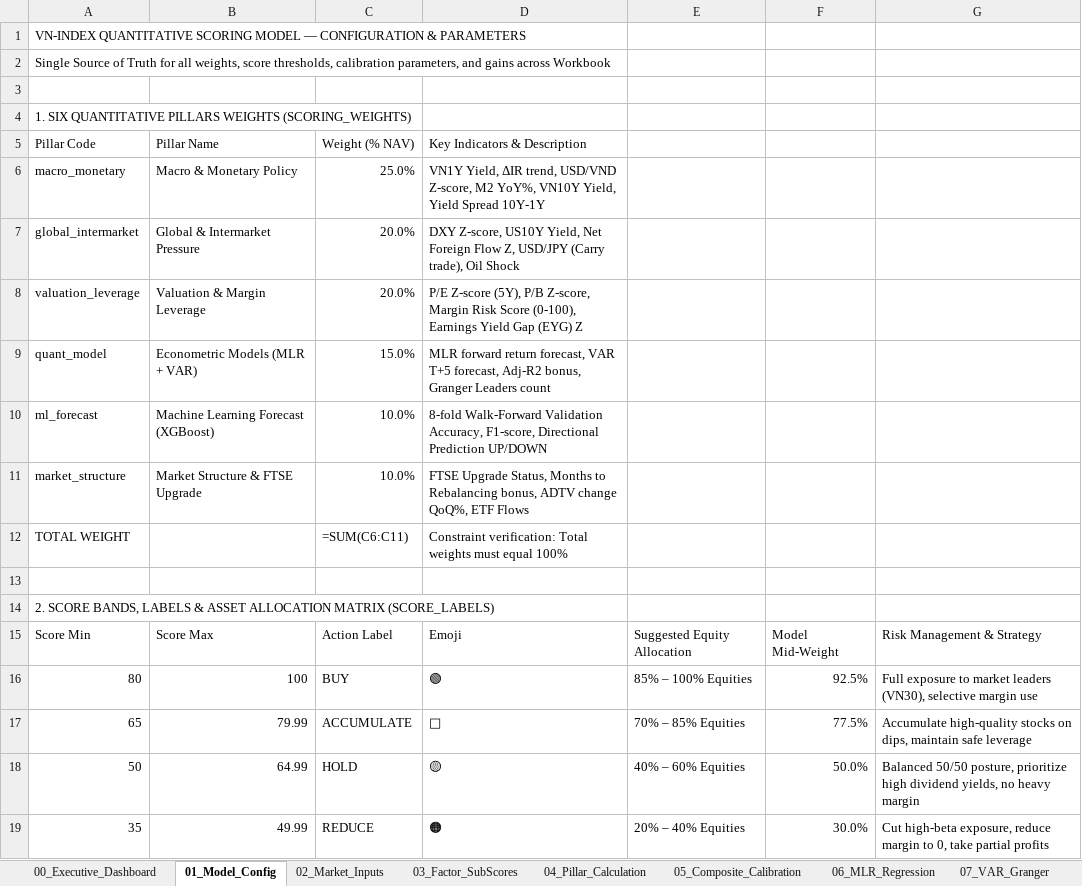
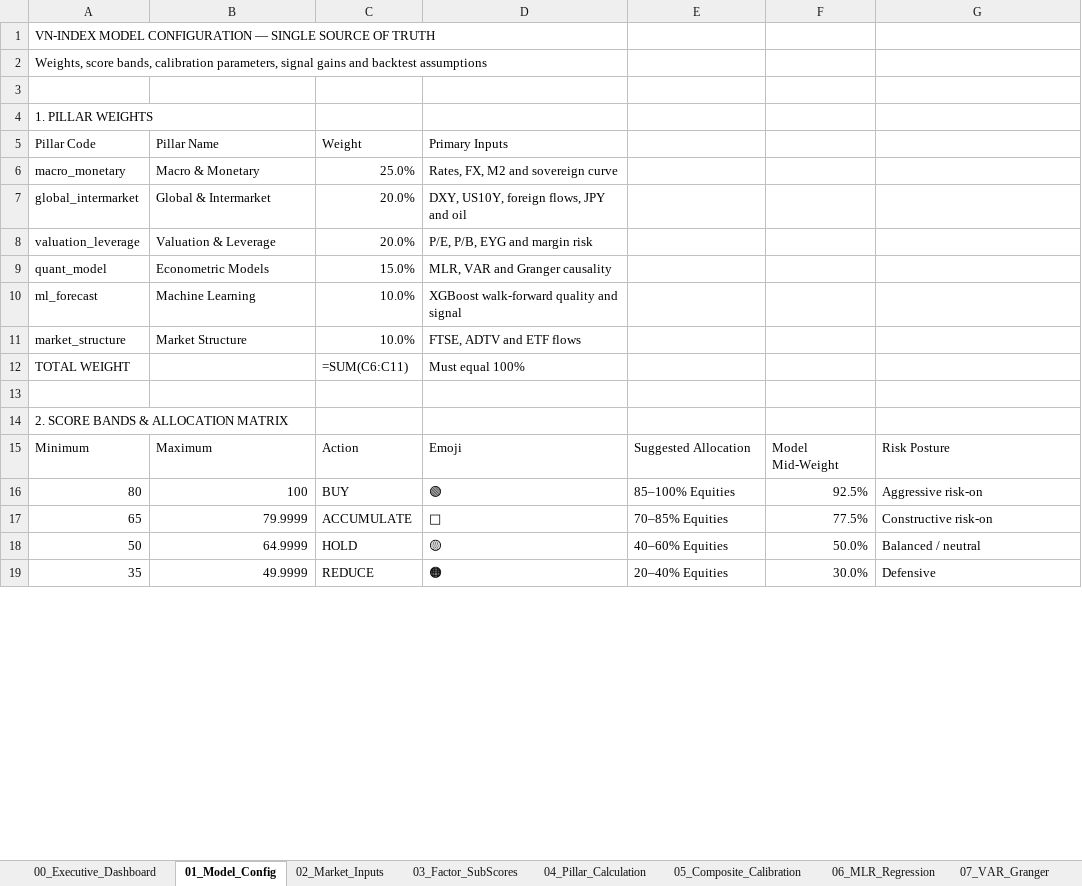
Before and after one commit to FTU-kudo/VN_Index_Scoring_Quarterly_Quant_Model, an Excel workbook: output/exports/VN_Index_Quant_Model_Complete_Architecture.xlsx, sheet 01_Model_Config, drawn as a sheet; only a part is shown; values as stored, in another font and other column widths than the file's, no cell formats; formulas without a stored value are shown as written; removed rows and columns are numbered as before the commit, all else as after; the diff covers the shown part only; the diff names each change by its address in the sheet, - before the commit and + after, or states it on an @@ line.

Commit message:
fix(excel): reconcile master model formulas to 24-quarter ground truth
Co-authored-by: arena-agent <297053741+arena-agent@users.noreply.github.com>

```diff
--- a/output/exports/VN_Index_Quant_Model_Complete_Architecture.xlsx (sheet 01_Model_Config)
+++ b/output/exports/VN_Index_Quant_Model_Complete_Architecture.xlsx (sheet 01_Model_Config)
-A1 (Pillar Code): VN-INDEX QUANTITATIVE SCORING MODEL — CONFIGURATION & PARAMETERS
+A1 (Pillar Code): VN-INDEX MODEL CONFIGURATION — SINGLE SOURCE OF TRUTH
-A2 (Pillar Code): Single Source of Truth for all weights, score thresholds, calibration parameters, and gains across Workbook
+A2 (Pillar Code): Weights, score bands, calibration parameters, signal gains and backtest assumptions
-A4 (Pillar Code): 1. SIX QUANTITATIVE PILLARS WEIGHTS (SCORING_WEIGHTS)
+A4 (Pillar Code): 1. PILLAR WEIGHTS
-C5: Weight (% NAV)
+C5: Weight
-D5: Key Indicators & Description
+D5: Primary Inputs
-B6 (Pillar Name): Macro & Monetary Policy
+B6 (Pillar Name): Macro & Monetary
-D6 (Primary Inputs): VN1Y Yield, ΔIR trend, USD/VND Z-score, M2 YoY%, VN10Y Yield, Yield Spread 10Y-1Y
+D6 (Primary Inputs): Rates, FX, M2 and sovereign curve
-B7 (Pillar Name): Global & Intermarket Pressure
+B7 (Pillar Name): Global & Intermarket
-D7 (Primary Inputs): DXY Z-score, US10Y Yield, Net Foreign Flow Z, USD/JPY (Carry trade), Oil Shock
+D7 (Primary Inputs): DXY, US10Y, foreign flows, JPY and oil
-B8 (Pillar Name): Valuation & Margin Leverage
+B8 (Pillar Name): Valuation & Leverage
-D8 (Primary Inputs): P/E Z-score (5Y), P/B Z-score, Margin Risk Score (0-100), Earnings Yield Gap (EYG) Z
+D8 (Primary Inputs): P/E, P/B, EYG and margin risk
-B9 (Pillar Name): Econometric Models (MLR + VAR)
+B9 (Pillar Name): Econometric Models
-D9 (Primary Inputs): MLR forward return forecast, VAR T+5 forecast, Adj-R2 bonus, Granger Leaders count
+D9 (Primary Inputs): MLR, VAR and Granger causality
-B10 (Pillar Name): Machine Learning Forecast (XGBoost)
+B10 (Pillar Name): Machine Learning
-D10 (Primary Inputs): 8-fold Walk-Forward Validation Accuracy, F1-score, Directional Prediction UP/DOWN
+D10 (Primary Inputs): XGBoost walk-forward quality and signal
-B11 (Pillar Name): Market Structure & FTSE Upgrade
+B11 (Pillar Name): Market Structure
-D11 (Primary Inputs): FTSE Upgrade Status, Months to Rebalancing bonus, ADTV change QoQ%, ETF Flows
+D11 (Primary Inputs): FTSE, ADTV and ETF flows
-D12 (Primary Inputs): Constraint verification: Total weights must equal 100%
+D12 (Primary Inputs): Must equal 100%
-A14 (Pillar Code): 2. SCORE BANDS, LABELS & ASSET ALLOCATION MATRIX (SCORE_LABELS)
+A14 (Pillar Code): 2. SCORE BANDS & ALLOCATION MATRIX
-row 15: Score Min | Score Max | Action Label | Emoji | Suggested Equity Allocation | Model Mid-Weight | Risk Management & Strategy
+row 15: Minimum | Maximum | Action | Emoji | Suggested Allocation | Model Mid-Weight | Risk Posture
-E16: 85% – 100% Equities
+E16: 85–100% Equities
-G16: Full exposure to market leaders (VN30), selective margin use
+G16: Aggressive risk-on
-B17 (Pillar Name): 79.99
+B17 (Pillar Name): 79.9999
-E17: 70% – 85% Equities
+E17: 70–85% Equities
-G17: Accumulate high-quality stocks on dips, maintain safe leverage
+G17: Constructive risk-on
-B18 (Pillar Name): 64.99
+B18 (Pillar Name): 64.9999
-E18: 40% – 60% Equities
+E18: 40–60% Equities
-G18: Balanced 50/50 posture, prioritize high dividend yields, no heavy margin
+G18: Balanced / neutral
-B19 (Pillar Name): 49.99
+B19 (Pillar Name): 49.9999
-E19: 20% – 40% Equities
+E19: 20–40% Equities
-G19: Cut high-beta exposure, reduce margin to 0, take partial profits
+G19: Defensive
```
Also changed, not shown: 6 added rows, 3 removed rows and 11 edited cells elsewhere in this sheet, sheet 05_Composite_Calibration, sheet 03_Factor_SubScores, sheet 04_Pillar_Calculation, sheet 10_Backtest_Efficacy, sheet 07_VAR_Granger, sheet 09_Feature_Importance, 5 more sheets, cell formats, output/exports/VN_Index_Quant_Scoring_Model_Master.xlsx, 5 other files.
